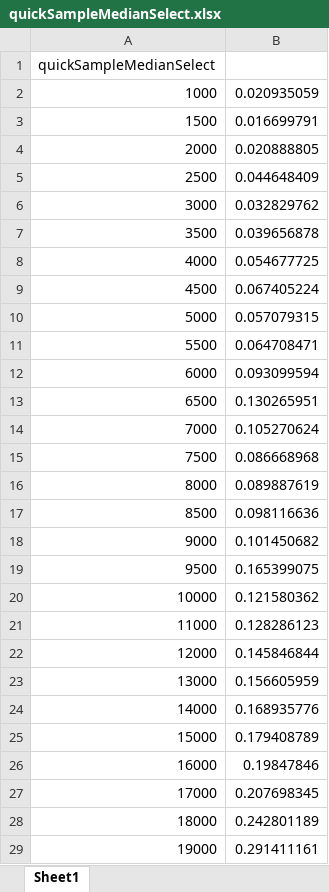
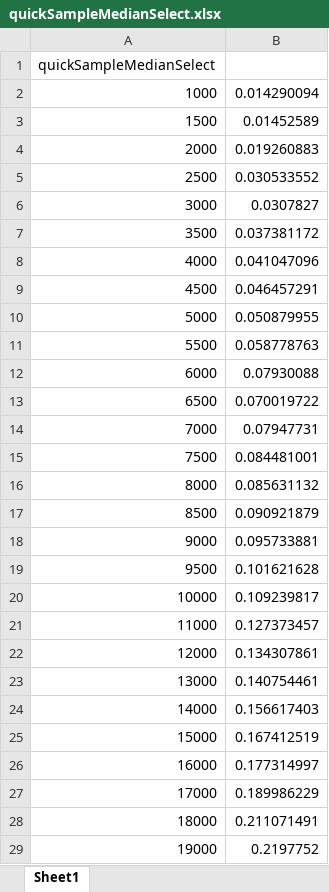
Before and after one commit to LucaSantopadre/algoritmi, an Excel workbook: progetto/results/randomMergeHeapPython/quickSampleMedianSelect.xlsx, sheet Sheet1, drawn as a sheet; only a part is shown; values as stored, in another font and other column widths than the file's, no borders; the diff covers the shown part only; the diff names each change by its address in the sheet, - before the commit and + after, or states it on an @@ line.

```diff
--- a/progetto/results/randomMergeHeapPython/quickSampleMedianSelect.xlsx (sheet Sheet1)
+++ b/progetto/results/randomMergeHeapPython/quickSampleMedianSelect.xlsx (sheet Sheet1)
-B2: 0.020935059
+B2: 0.014290094
-B3: 0.016699791
+B3: 0.01452589
-B4: 0.020888805
+B4: 0.019260883
-B5: 0.044648409
+B5: 0.030533552
-B6: 0.032829762
+B6: 0.0307827
-B7: 0.039656878
+B7: 0.037381172
-B8: 0.054677725
+B8: 0.041047096
-B9: 0.067405224
+B9: 0.046457291
-B10: 0.057079315
+B10: 0.050879955
-B11: 0.064708471
+B11: 0.058778763
-B12: 0.093099594
+B12: 0.07930088
-B13: 0.130265951
+B13: 0.070019722
-B14: 0.105270624
+B14: 0.07947731
-B15: 0.086668968
+B15: 0.084481001
-B16: 0.089887619
+B16: 0.085631132
-B17: 0.098116636
+B17: 0.090921879
-B18: 0.101450682
+B18: 0.095733881
-B19: 0.165399075
+B19: 0.101621628
-B20: 0.121580362
+B20: 0.109239817
-B21: 0.128286123
+B21: 0.127373457
-B22: 0.145846844
+B22: 0.134307861
-B23: 0.156605959
+B23: 0.140754461
-B24: 0.168935776
+B24: 0.156617403
-B25: 0.179408789
+B25: 0.167412519
-B26: 0.19847846
+B26: 0.177314997
-B27: 0.207698345
+B27: 0.189986229
-B28: 0.242801189
+B28: 0.211071491
-B29: 0.291411161
+B29: 0.2197752
```
Also changed, not shown: 1 removed row and 40 edited cells elsewhere in this sheet, progetto/results/randomMergeHeapPython/heapSort.xlsx, progetto/results/randomMergeHeapPython/pythonSort.xlsx, 15 other files.
